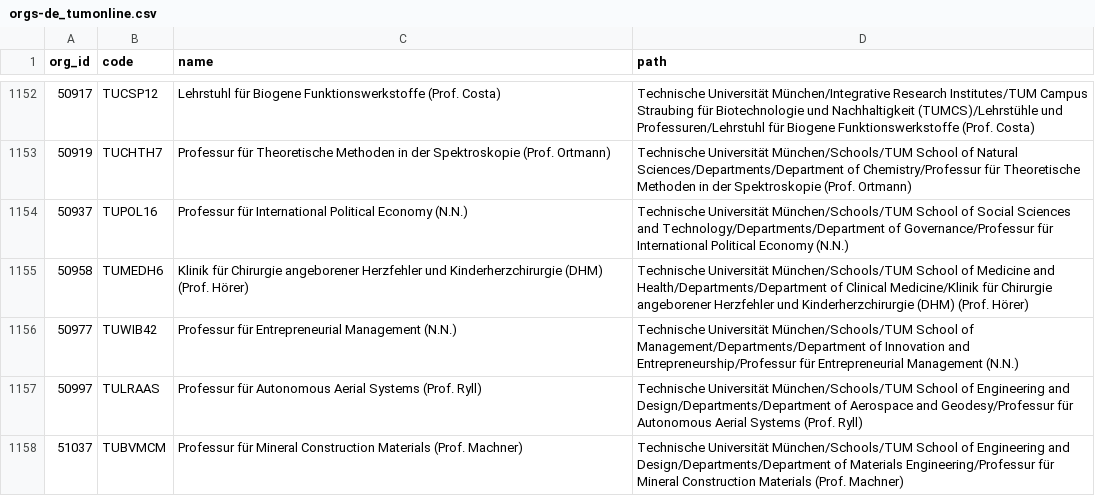
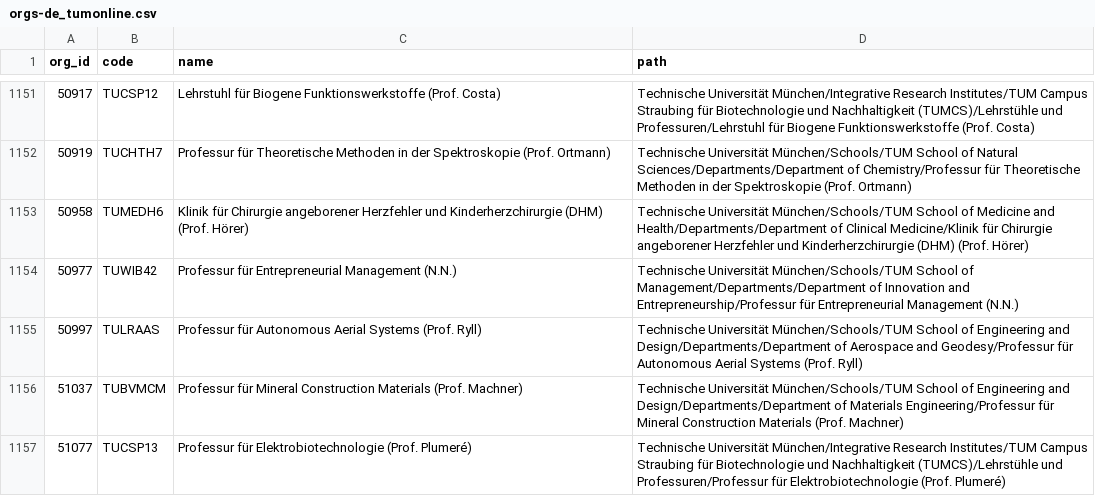
Before and after one commit to TUM-Dev/NavigaTUM, a CSV file: data/external/results/orgs-de_tumonline.csv, drawn as a sheet; only a part is shown, gaps mark what is left out; the shorter side is filled out with more unchanged rows; removed rows and columns are numbered as before the commit, all else as after; the diff covers the shown part only; the diff names each change by its address in the sheet, - before the commit and + after, or states it on an @@ line.

```diff
--- a/data/external/results/orgs-de_tumonline.csv
+++ b/data/external/results/orgs-de_tumonline.csv
-row 1154: 50937 | TUPOL16 | Professur für International Political Economy (N.N.) | Technische Universität München/Schools/TUM School of Social Sciences and Technology/Departments/Department of Governance/Professur für International Political Economy (N.N.)
```
Also changed, not shown: 1 added row, 4 removed rows and 1 edited cell elsewhere in this file, data/external/results/orgs-en_tumonline.csv, data/external/results/studierendenwerk.csv, 2 other files.
